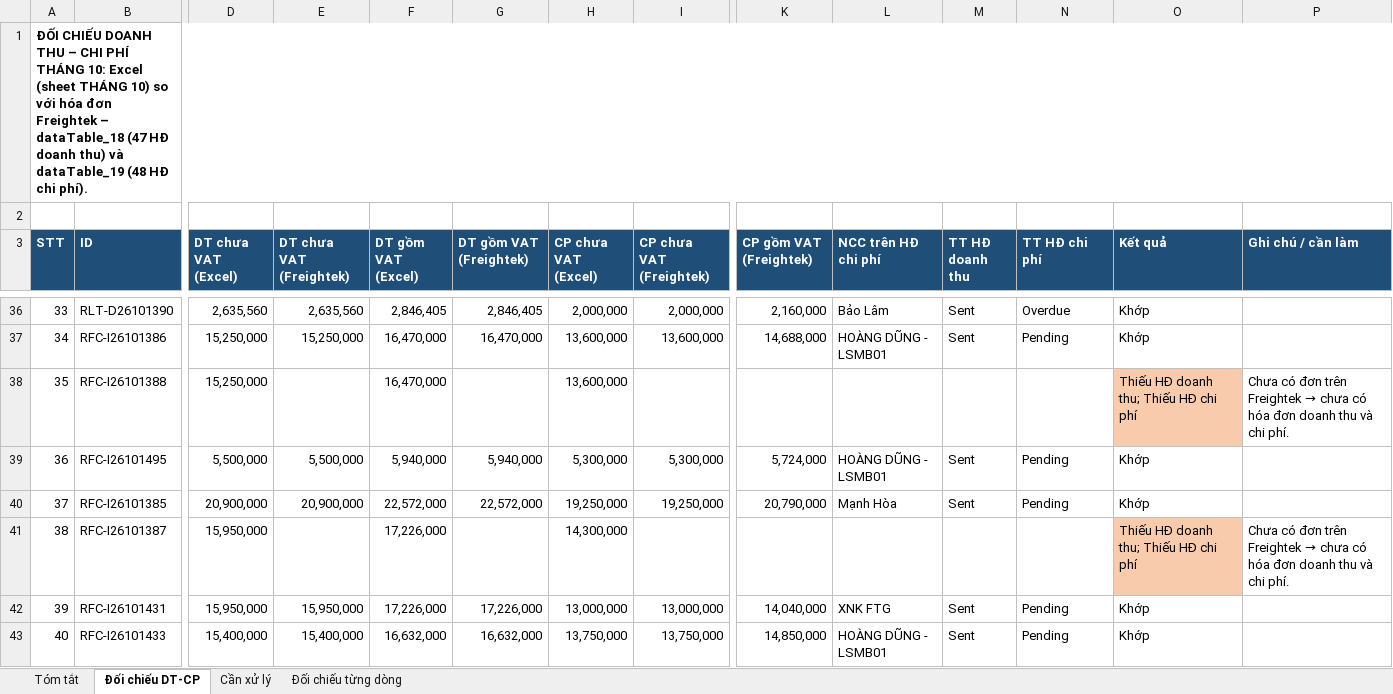
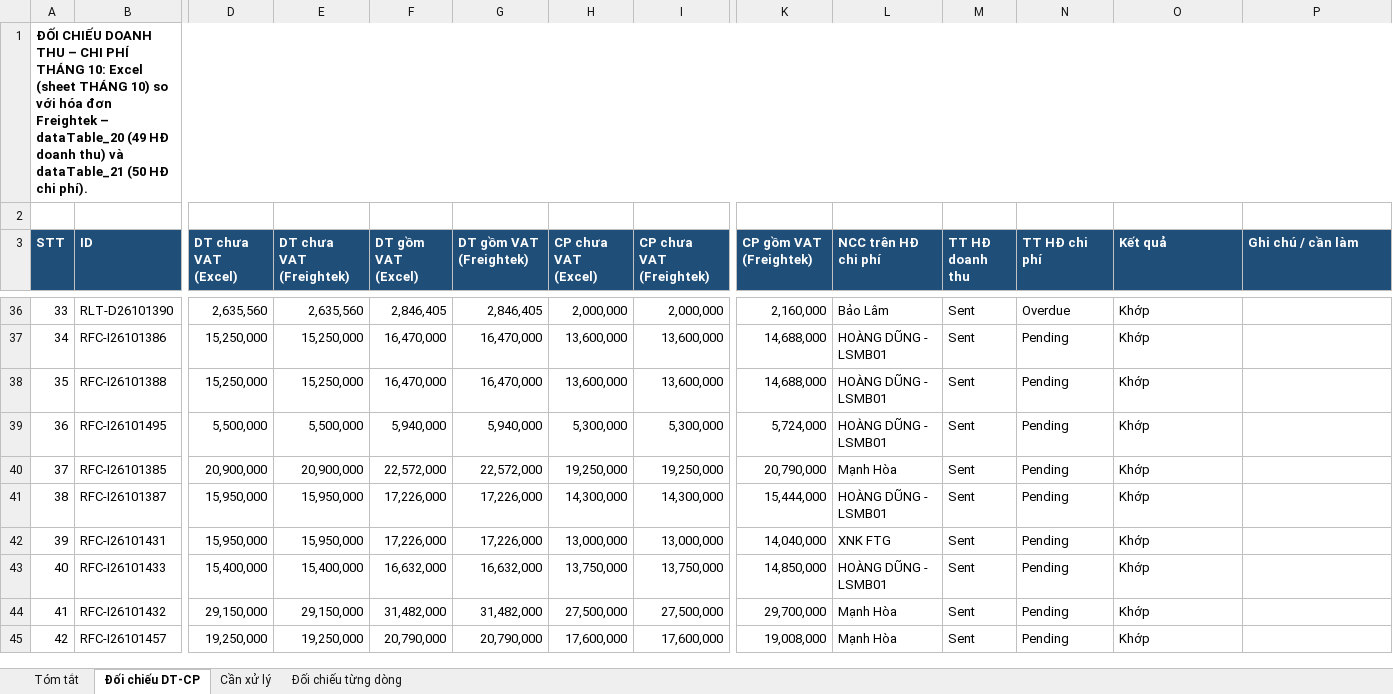
Before and after one commit to floranguyenatc-design/Du-an-Trang, an Excel workbook: 09-CONG-TY-LOGISTICS-FTG/DOI-CHIEU-T10-NGOC-ANH-2026-11-03.xlsx, sheet Đối chiếu DT-CP, drawn as a sheet; only a part is shown, gaps mark what is left out; the shorter side is filled out with more unchanged rows; values as stored, in another font and other column widths than the file's, no borders; the diff names each change by its address in the sheet, - before the commit and + after, or states it on an @@ line.

```diff
--- a/09-CONG-TY-LOGISTICS-FTG/DOI-CHIEU-T10-NGOC-ANH-2026-11-03.xlsx (sheet Đối chiếu DT-CP)
+++ b/09-CONG-TY-LOGISTICS-FTG/DOI-CHIEU-T10-NGOC-ANH-2026-11-03.xlsx (sheet Đối chiếu DT-CP)
-A1 (STT): …Freightek – dataTable_18 (47 HĐ doanh thu) và dataTable_19 (48 HĐ chi…
+A1 (STT): …Freightek – dataTable_20 (49 HĐ doanh thu) và dataTable_21 (50 HĐ chi…
-E38 (DT chưa VAT (Freightek)): (empty)
+E38 (DT chưa VAT (Freightek)): 15,250,000
-G38 (DT gồm VAT (Freightek)): (empty)
+G38 (DT gồm VAT (Freightek)): 16,470,000
-I38 (CP chưa VAT (Freightek)): (empty)
+I38 (CP chưa VAT (Freightek)): 13,600,000
-K38 (CP gồm VAT (Freightek)): (empty)
+K38 (CP gồm VAT (Freightek)): 14,688,000
-L38 (NCC trên HĐ chi phí): (empty)
+L38 (NCC trên HĐ chi phí): HOÀNG DŨNG - LSMB01
-M38 (TT HĐ doanh thu): (empty)
+M38 (TT HĐ doanh thu): Sent
-N38 (TT HĐ chi phí): (empty)
+N38 (TT HĐ chi phí): Pending
-O38 (Kết quả): Thiếu HĐ doanh thu; Thiếu HĐ chi phí
+O38 (Kết quả): Khớp
-O38 fill: #F8CBAD
+O38 fill: none
@@ P38 (Ghi chú / cần làm): Chưa có đơn trên Freightek → chưa có hóa đơn doanh thu và chi phí. → (empty) @@
-E41 (DT chưa VAT (Freightek)): (empty)
+E41 (DT chưa VAT (Freightek)): 15,950,000
-G41 (DT gồm VAT (Freightek)): (empty)
+G41 (DT gồm VAT (Freightek)): 17,226,000
-I41 (CP chưa VAT (Freightek)): (empty)
+I41 (CP chưa VAT (Freightek)): 14,300,000
-K41 (CP gồm VAT (Freightek)): (empty)
+K41 (CP gồm VAT (Freightek)): 15,444,000
-L41 (NCC trên HĐ chi phí): (empty)
+L41 (NCC trên HĐ chi phí): HOÀNG DŨNG - LSMB01
-M41 (TT HĐ doanh thu): (empty)
+M41 (TT HĐ doanh thu): Sent
-N41 (TT HĐ chi phí): (empty)
+N41 (TT HĐ chi phí): Pending
-O41 (Kết quả): Thiếu HĐ doanh thu; Thiếu HĐ chi phí
+O41 (Kết quả): Khớp
-O41 fill: #F8CBAD
+O41 fill: none
@@ P41 (Ghi chú / cần làm): Chưa có đơn trên Freightek → chưa có hóa đơn doanh thu và chi phí. → (empty) @@
```
Also changed, not shown: sheet Cần xử lý, sheet Đối chiếu từng dòng, sheet Tóm tắt.
